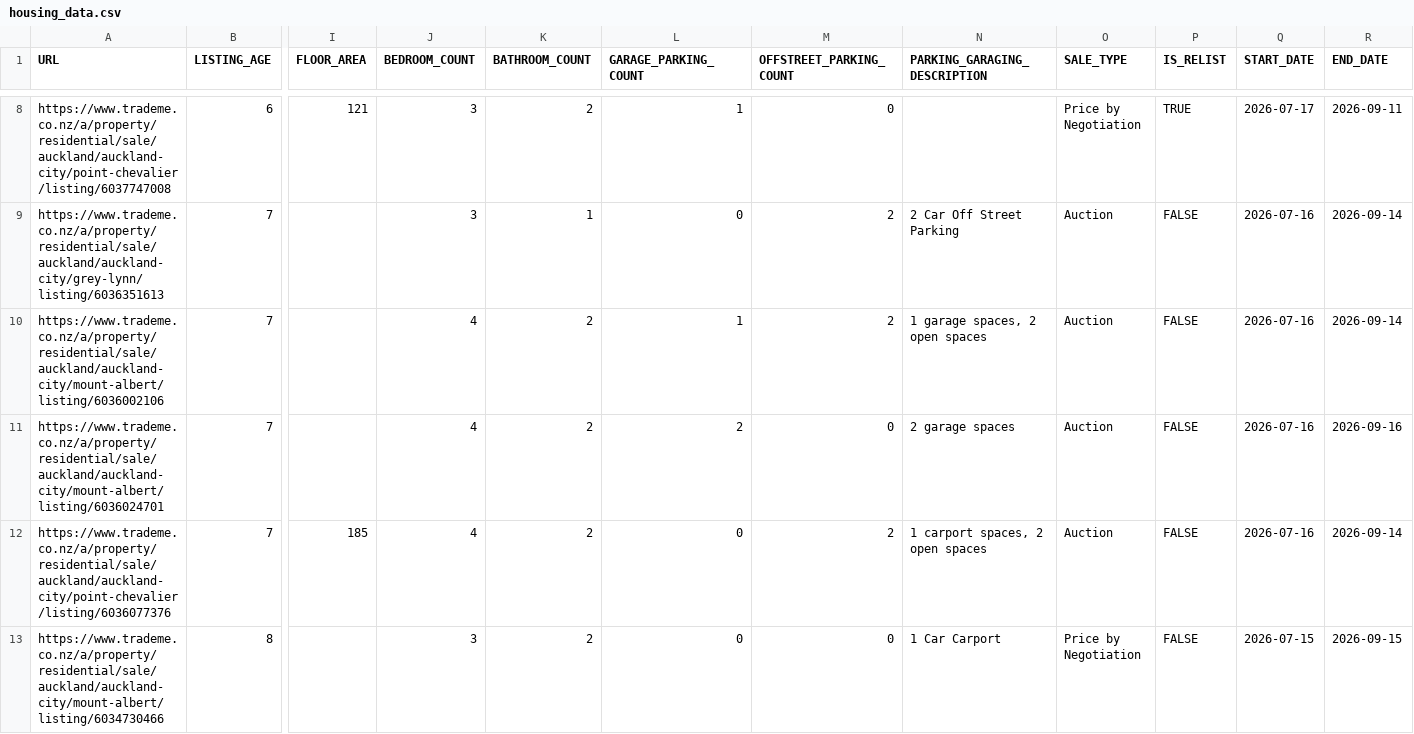
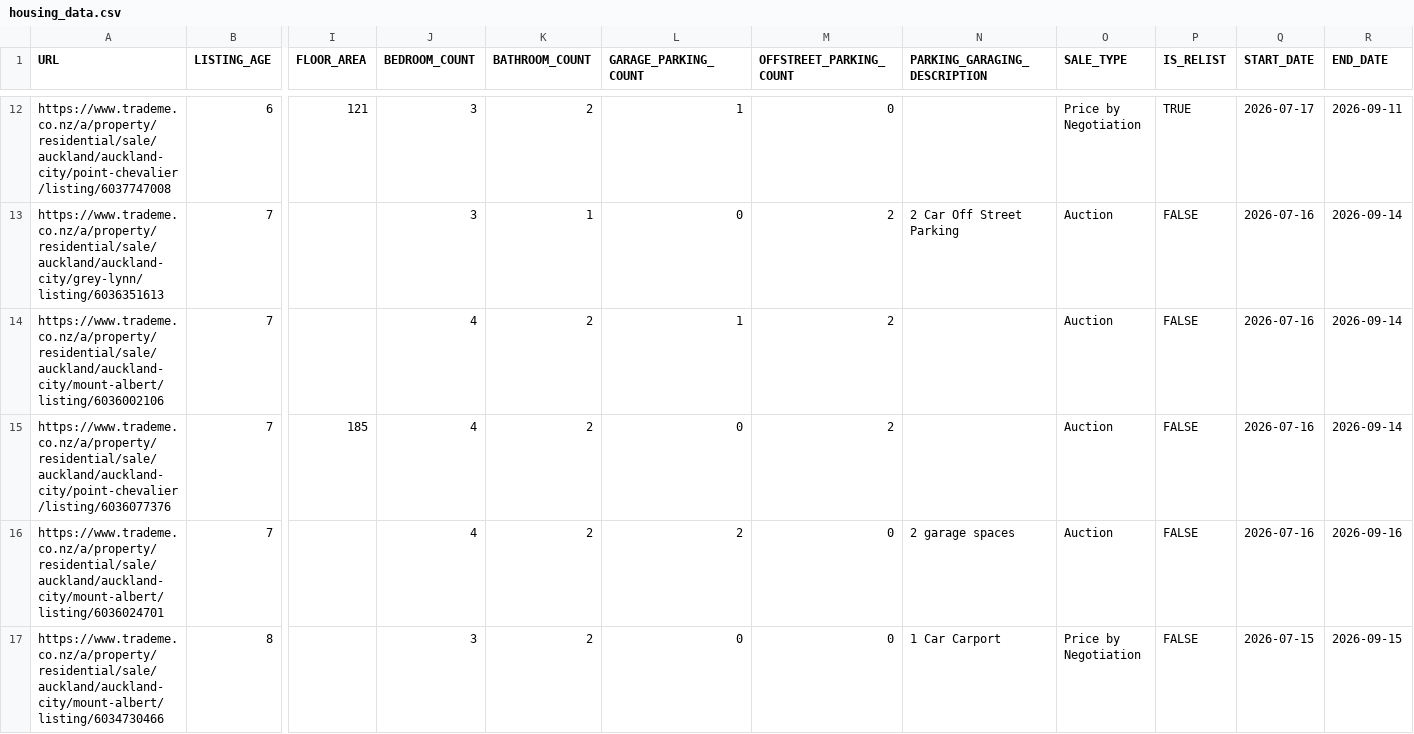
Before and after one commit to achilala/find-me-a-home-v2, a CSV file: data/housing_data.csv, drawn as a sheet; only a part is shown, gaps mark what is left out; removed rows and columns are numbered as before the commit, all else as after; rows hold the shown columns only; the diff covers the shown part only; the diff names each change by its address in the sheet, - before the commit and + after, or states it on an @@ line.

Commit message:
Refresh data: 91 listings, 168/168 thumbnails
New listings (4):
- 6047225064: 6 Phyllis Street, Mount Albert — $1,000,000
- 6047371808: 116 Shackleton Road, Mount Eden — $1,700,000
- 6047417279: 13 Bank Street, Mount Eden — $1,800,000
- 6047442018: 1/14 George Street, Mount Eden — $1,500,000

Removed listings (1):
- 6010563376: 17 Allum Street, Kohimarama — $2,000,000

Changed listings (9):
- 5886911870: 876B Dominion Road, Mount Eden — FLOOR_AREA set to 150, END_DATE -> 2026-09-17
- 5910482917: 71C Landscape Road, Mount Eden — END_DATE -> 2026-09-17
- 5920342344: 32 Shackleton Road, Mount Eden — END_DATE -> 2026-09-17
- 5971846886: 149 Crummer Road, Grey Lynn — END_DATE -> 2026-09-17
- 6034528013: 10 Onslow Road, Mount Eden — END_DATE -> 2026-09-17
- 6034575211: 116A Marsden Avenue, Mount Eden — parking info added, END_DATE -> 2026-09-17
- 6036002106: 95 Alberton Avenue, Mount Albert — parking info cleared
- 6036077376: 11 Newell Street, Point Chevalier — parking info cleared
- 6043903250: 84 Halesowen Avenue, Mount Eden — END_DATE -> 2026-09-17

```diff
--- a/data/housing_data.csv
+++ b/data/housing_data.csv
-N14 (PARKING_GARAGING_DESCRIPTION): 1 garage spaces, 2 open spaces
+N14 (PARKING_GARAGING_DESCRIPTION): (empty)
+row 15: https://www.trademe.co.nz/a/property/residential/sale/auckland/auckland-city/point-chevalier/listing/6036077376 | 7 | 185 | 4 | 2 | 0 | 2 |  | Auction | FALSE | 2026-07-16 | 2026-09-14
-row 12: https://www.trademe.co.nz/a/property/residential/sale/auckland/auckland-city/point-chevalier/listing/6036077376 | 7 | 185 | 4 | 2 | 0 | 2 | 1 carport spaces, 2 open spaces | Auction | FALSE | 2026-07-16 | 2026-09-14
```
Also changed, not shown: 4 added rows, 1 removed row, 1 moved row and 9 edited cells elsewhere in this file, 2 other files.
